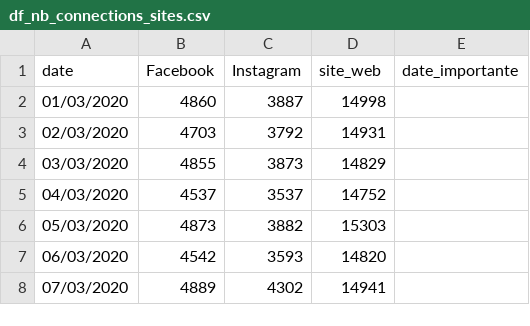
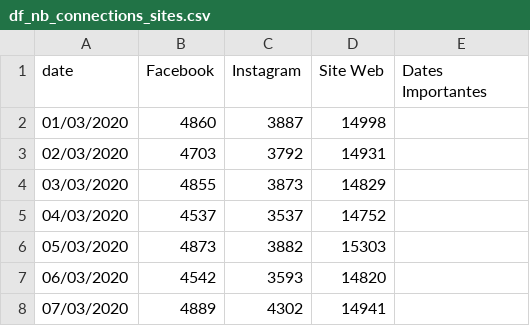
Before and after one commit to remsgss/dash_app_entrainement, a CSV file: df_nb_connections_sites.csv, drawn as a sheet; only a part is shown.

Commit message:
ajoute 2eme page + amélioration style + modif tables entrees

```diff
--- a/df_nb_connections_sites.csv
+++ b/df_nb_connections_sites.csv
@@ -1,2 +1,2 @@
-date;Facebook;Instagram;site_web;date_importante
+date;Facebook;Instagram;Site Web;Dates Importantes
 01/03/2020;4860;3887;14998;
```
Also changed, not shown: 1 other file.
